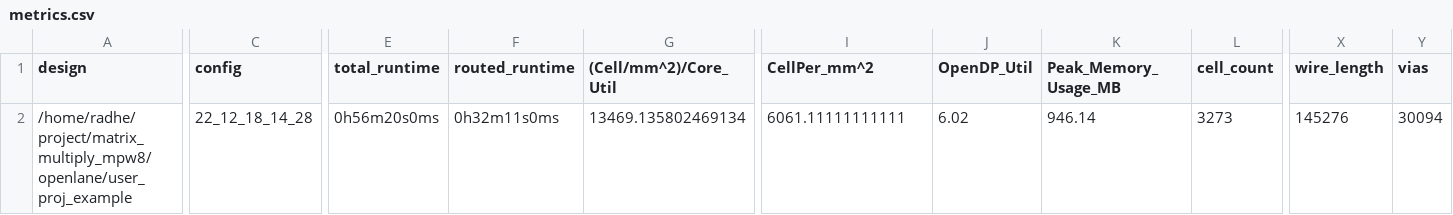
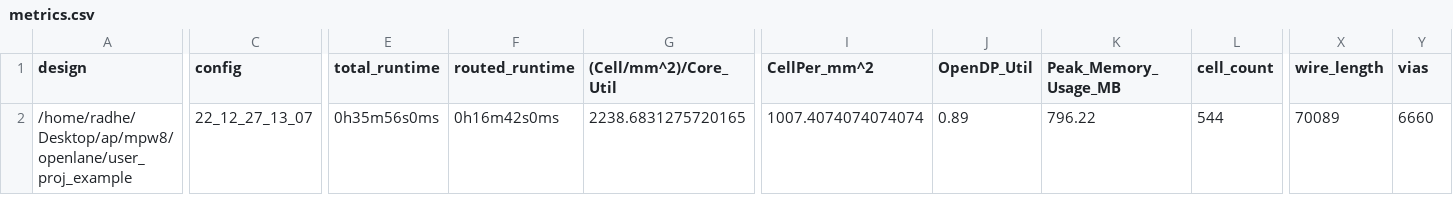
Before and after one commit to nehamjhanwar/arbiter-puf, a CSV file: signoff/user_proj_example/metrics.csv, drawn as a sheet; only a part is shown, gaps mark what is left out; the diff covers the shown part only; the diff names each change by its address in the sheet, - before the commit and + after, or states it on an @@ line.

```diff
--- a/signoff/user_proj_example/metrics.csv
+++ b/signoff/user_proj_example/metrics.csv
-A2 (design): /home/radhe/project/matrix_multiply_mpw8/openlane/user_proj_example
+A2 (design): /home/radhe/Desktop/ap/mpw8/openlane/user_proj_example
-C2 (config): 22_12_18_14_28
+C2 (config): 22_12_27_13_07
-E2 (total_runtime): 0h56m20s0ms
+E2 (total_runtime): 0h35m56s0ms
-F2 (routed_runtime): 0h32m11s0ms
+F2 (routed_runtime): 0h16m42s0ms
-G2 ((Cell/mm^2)/Core_Util): 13469.135802469134
+G2 ((Cell/mm^2)/Core_Util): 2238.6831275720165
-I2 (CellPer_mm^2): 6061.11111111111
+I2 (CellPer_mm^2): 1007.4074074074074
-J2 (OpenDP_Util): 6.02
+J2 (OpenDP_Util): 0.89
-K2 (Peak_Memory_Usage_MB): 946.14
+K2 (Peak_Memory_Usage_MB): 796.22
-L2 (cell_count): 3273
+L2 (cell_count): 544
-X2 (wire_length): 145276
+X2 (wire_length): 70089
-Y2 (vias): 30094
+Y2 (vias): 6660
```
Also changed, not shown: 20 edited cells elsewhere in this file, signoff/arbiterpuf/metrics.csv, signoff/user_project_wrapper/metrics.csv, 42 other files.
